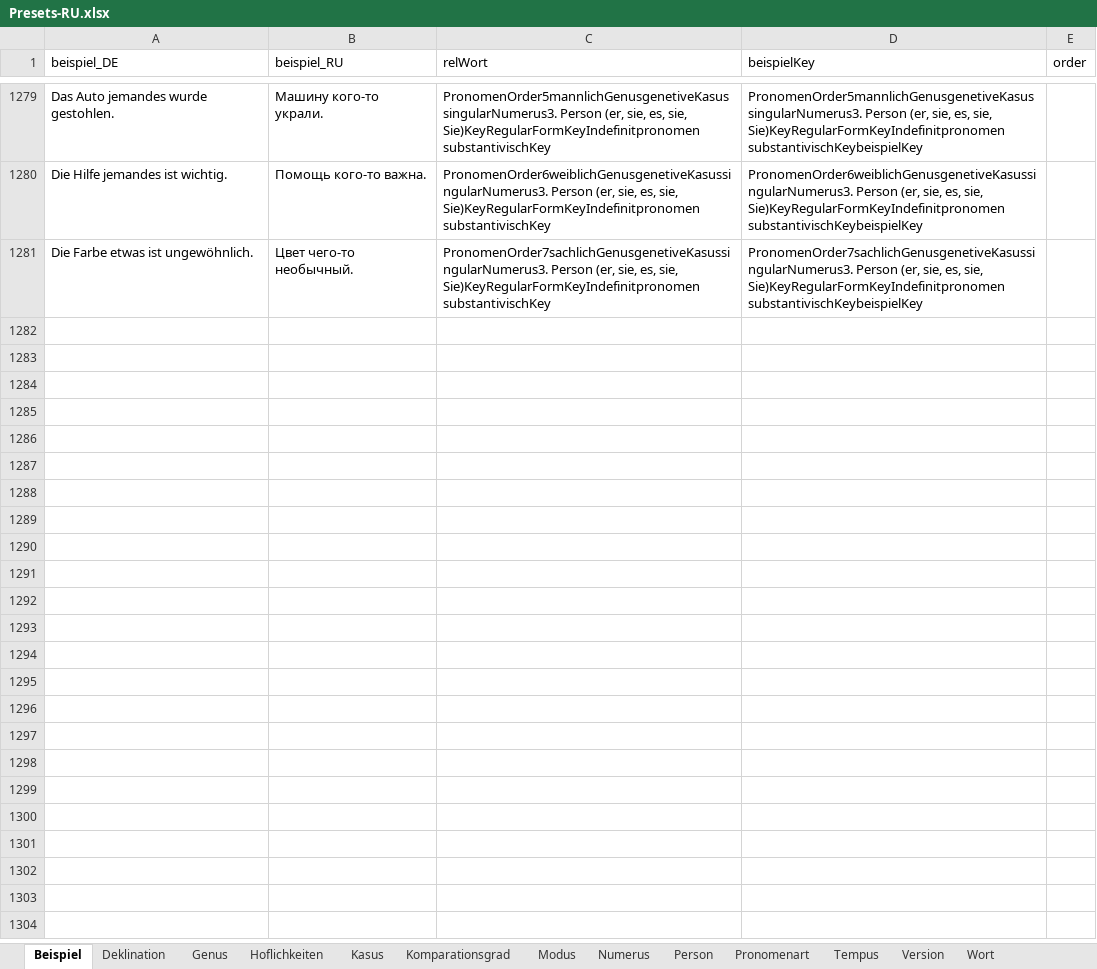
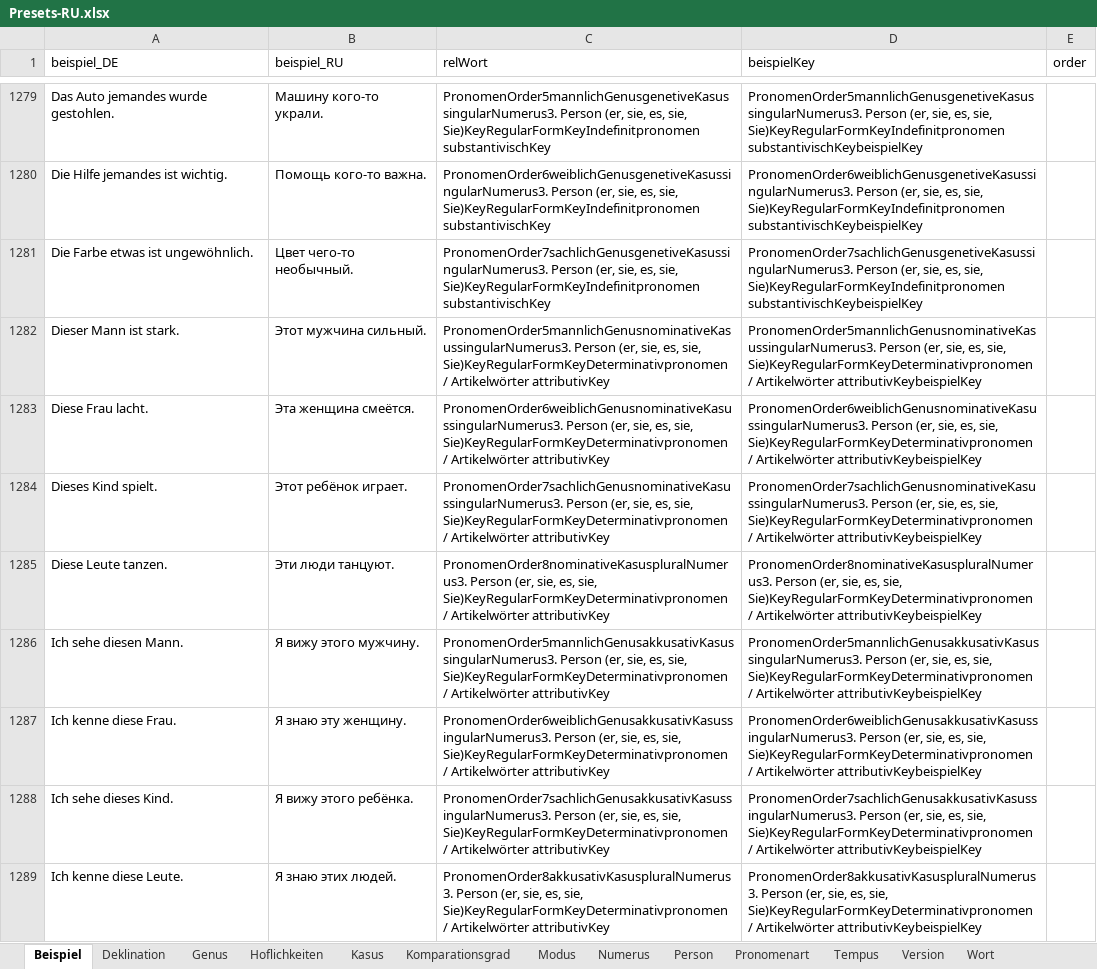
Before and after one commit to AdvancedResearches/AutoLehrer, an Excel workbook: Presets preparation/Presets-RU.xlsx, sheet Beispiel, drawn as a sheet; only a part is shown, gaps mark what is left out; values as stored, in another font and other column widths than the file's, no borders; table styles not drawn; the diff covers the shown part only; the diff names each change by its address in the sheet, - before the commit and + after, or states it on an @@ line.

Commit message:
1.0.7.0: Pronomens - determinativ pronomen attributiv

```diff
--- a/Presets preparation/Presets-RU.xlsx (sheet Beispiel)
+++ b/Presets preparation/Presets-RU.xlsx (sheet Beispiel)
+row 1282: Dieser Mann ist stark. | Этот мужчина сильный. | PronomenOrder5mannlichGenusnominativeKasussingularNumerus3. Person (er, sie, es, sie, Sie)KeyRegularFormKeyDeterminativpronomen / Artikelwörter attributivKey | PronomenOrder5mannlichGenusnominativeKasussingularNumerus3. Person (er, sie, es, sie, Sie)KeyRegularFormKeyDeterminativpronomen / Artikelwörter attributivKeybeispielKey
+row 1283: Diese Frau lacht. | Эта женщина смеётся. | PronomenOrder6weiblichGenusnominativeKasussingularNumerus3. Person (er, sie, es, sie, Sie)KeyRegularFormKeyDeterminativpronomen / Artikelwörter attributivKey | PronomenOrder6weiblichGenusnominativeKasussingularNumerus3. Person (er, sie, es, sie, Sie)KeyRegularFormKeyDeterminativpronomen / Artikelwörter attributivKeybeispielKey
+row 1284: Dieses Kind spielt. | Этот ребёнок играет. | PronomenOrder7sachlichGenusnominativeKasussingularNumerus3. Person (er, sie, es, sie, Sie)KeyRegularFormKeyDeterminativpronomen / Artikelwörter attributivKey | PronomenOrder7sachlichGenusnominativeKasussingularNumerus3. Person (er, sie, es, sie, Sie)KeyRegularFormKeyDeterminativpronomen / Artikelwörter attributivKeybeispielKey
+row 1285: Diese Leute tanzen. | Эти люди танцуют. | PronomenOrder8nominativeKasuspluralNumerus3. Person (er, sie, es, sie, Sie)KeyRegularFormKeyDeterminativpronomen / Artikelwörter attributivKey | PronomenOrder8nominativeKasuspluralNumerus3. Person (er, sie, es, sie, Sie)KeyRegularFormKeyDeterminativpronomen / Artikelwörter attributivKeybeispielKey
+row 1286: Ich sehe diesen Mann. | Я вижу этого мужчину. | PronomenOrder5mannlichGenusakkusativKasussingularNumerus3. Person (er, sie, es, sie, Sie)KeyRegularFormKeyDeterminativpronomen / Artikelwörter attributivKey | PronomenOrder5mannlichGenusakkusativKasussingularNumerus3. Person (er, sie, es, sie, Sie)KeyRegularFormKeyDeterminativpronomen / Artikelwörter attributivKeybeispielKey
+row 1287: Ich kenne diese Frau. | Я знаю эту женщину. | PronomenOrder6weiblichGenusakkusativKasussingularNumerus3. Person (er, sie, es, sie, Sie)KeyRegularFormKeyDeterminativpronomen / Artikelwörter attributivKey | PronomenOrder6weiblichGenusakkusativKasussingularNumerus3. Person (er, sie, es, sie, Sie)KeyRegularFormKeyDeterminativpronomen / Artikelwörter attributivKeybeispielKey
+row 1288: Ich sehe dieses Kind. | Я вижу этого ребёнка. | PronomenOrder7sachlichGenusakkusativKasussingularNumerus3. Person (er, sie, es, sie, Sie)KeyRegularFormKeyDeterminativpronomen / Artikelwörter attributivKey | PronomenOrder7sachlichGenusakkusativKasussingularNumerus3. Person (er, sie, es, sie, Sie)KeyRegularFormKeyDeterminativpronomen / Artikelwörter attributivKeybeispielKey
+row 1289: Ich kenne diese Leute. | Я знаю этих людей. | PronomenOrder8akkusativKasuspluralNumerus3. Person (er, sie, es, sie, Sie)KeyRegularFormKeyDeterminativpronomen / Artikelwörter attributivKey | PronomenOrder8akkusativKasuspluralNumerus3. Person (er, sie, es, sie, Sie)KeyRegularFormKeyDeterminativpronomen / Artikelwörter attributivKeybeispielKey
```
Also changed, not shown: 8 added rows elsewhere in this sheet, sheet Wort, sheet Version, 3 other files.
